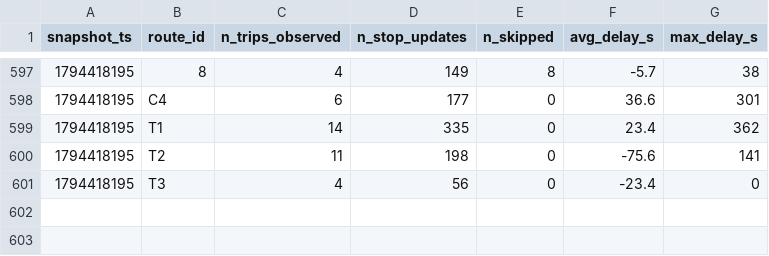
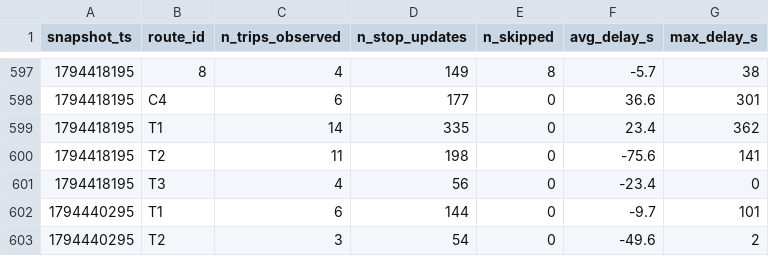
Before and after one commit to adam-hassen-Bi/smart-mobility-lemans-TD2, a CSV file: data/history/route_delays_2026-11.csv, drawn as a sheet; only a part is shown, gaps mark what is left out; the diff names each change by its address in the sheet, - before the commit and + after, or states it on an @@ line.

```diff
--- a/data/history/route_delays_2026-11.csv
+++ b/data/history/route_delays_2026-11.csv
+row 602: 1794440295 | T1 | 6 | 144 | 0 | -9.7 | 101
+row 603: 1794440295 | T2 | 3 | 54 | 0 | -49.6 | 2
```
Also changed, not shown: 2 other files.
